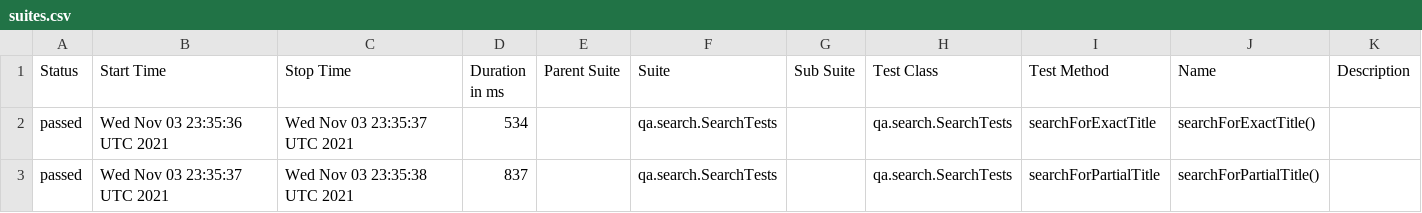
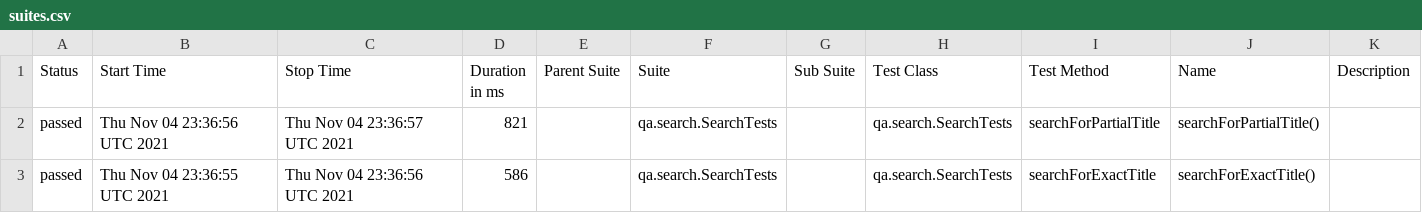
Before and after one commit to reinaldorossetti/playwright-kotlin-junit5, a CSV file: chromium/data/suites.csv, drawn as a sheet.

```diff
--- a/chromium/data/suites.csv
+++ b/chromium/data/suites.csv
@@ -1,3 +1,3 @@
 "Status","Start Time","Stop Time","Duration in ms","Parent Suite","Suite","Sub Suite","Test Class","Test Method","Name","Description"
-"passed","Wed Nov 03 23:35:36 UTC 2021","Wed Nov 03 23:35:37 UTC 2021","534","","qa.search.SearchTests","","qa.search.SearchTests","searchForExactTitle","searchForExactTitle()",""
-"passed","Wed Nov 03 23:35:37 UTC 2021","Wed Nov 03 23:35:38 UTC 2021","837","","qa.search.SearchTests","","qa.search.SearchTests","searchForPartialTitle","searchForPartialTitle()",""
+"passed","Thu Nov 04 23:36:56 UTC 2021","Thu Nov 04 23:36:57 UTC 2021","821","","qa.search.SearchTests","","qa.search.SearchTests","searchForPartialTitle","searchForPartialTitle()",""
+"passed","Thu Nov 04 23:36:55 UTC 2021","Thu Nov 04 23:36:56 UTC 2021","586","","qa.search.SearchTests","","qa.search.SearchTests","searchForExactTitle","searchForExactTitle()",""
```
Also changed, not shown: 17 other files.
